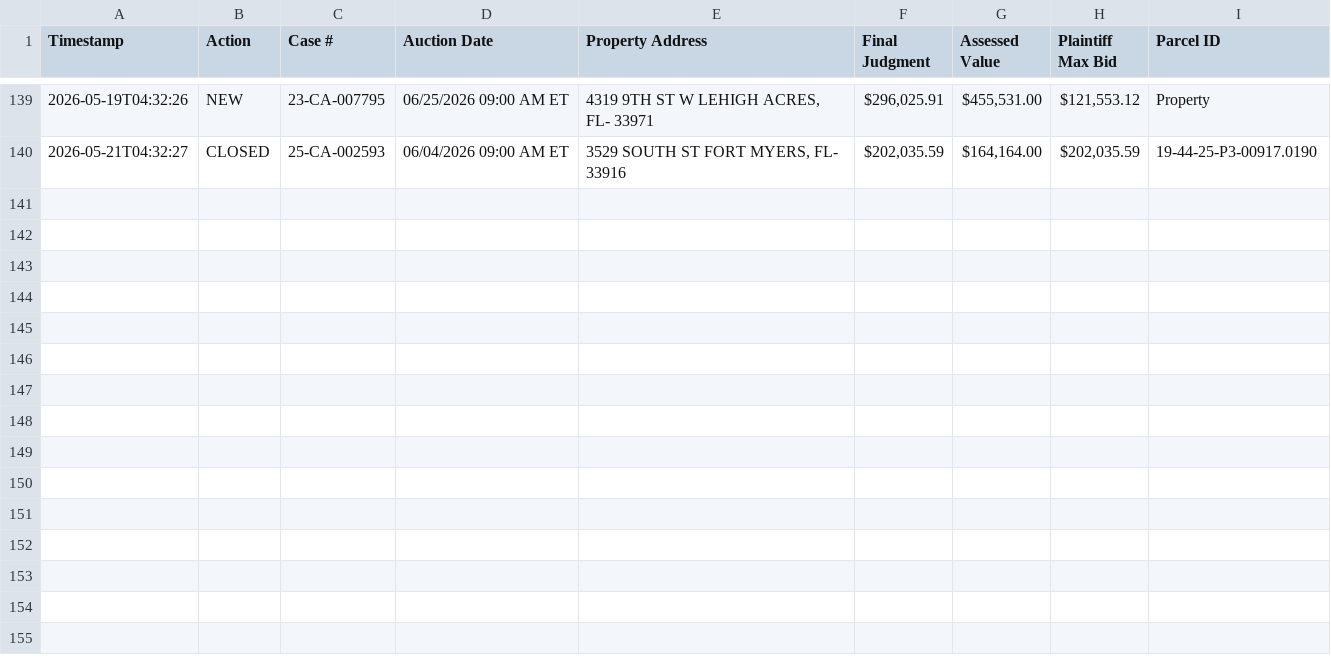
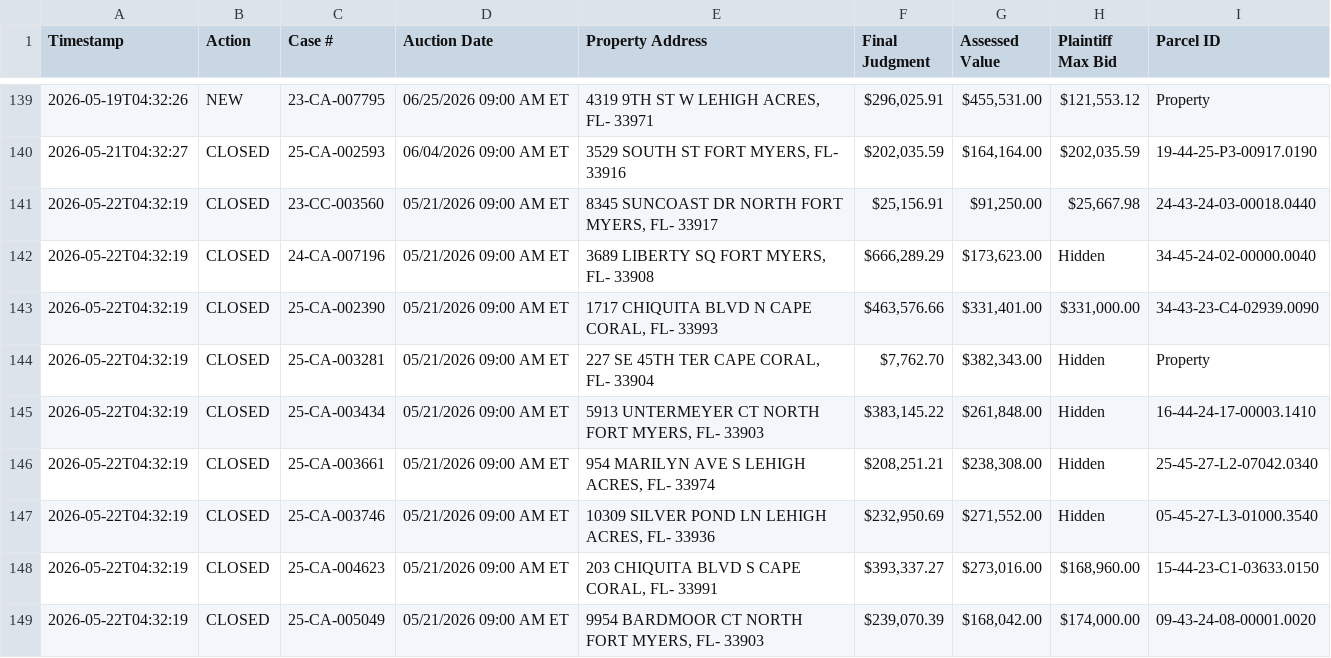
Before and after one commit to figlesias7/Realforeclose-lee, a CSV file: data/event_log.csv, drawn as a sheet; only a part is shown, gaps mark what is left out; the diff names each change by its address in the sheet, - before the commit and + after, or states it on an @@ line.

```diff
--- a/data/event_log.csv
+++ b/data/event_log.csv
+row 141: 2026-05-22T04:32:19 | CLOSED | 23-CC-003560 | 05/21/2026 09:00 AM ET | 8345 SUNCOAST DR NORTH FORT MYERS, FL- 33917 | $25,156.91 | $91,250.00 | $25,667.98 | 24-43-24-03-00018.0440
+row 142: 2026-05-22T04:32:19 | CLOSED | 24-CA-007196 | 05/21/2026 09:00 AM ET | 3689 LIBERTY SQ FORT MYERS, FL- 33908 | $666,289.29 | $173,623.00 | Hidden | 34-45-24-02-00000.0040
+row 143: 2026-05-22T04:32:19 | CLOSED | 25-CA-002390 | 05/21/2026 09:00 AM ET | 1717 CHIQUITA BLVD N CAPE CORAL, FL- 33993 | $463,576.66 | $331,401.00 | $331,000.00 | 34-43-23-C4-02939.0090
+row 144: 2026-05-22T04:32:19 | CLOSED | 25-CA-003281 | 05/21/2026 09:00 AM ET | 227 SE 45TH TER CAPE CORAL, FL- 33904 | $7,762.70 | $382,343.00 | Hidden | Property
+row 145: 2026-05-22T04:32:19 | CLOSED | 25-CA-003434 | 05/21/2026 09:00 AM ET | 5913 UNTERMEYER CT NORTH FORT MYERS, FL- 33903 | $383,145.22 | $261,848.00 | Hidden | 16-44-24-17-00003.1410
+row 146: 2026-05-22T04:32:19 | CLOSED | 25-CA-003661 | 05/21/2026 09:00 AM ET | 954 MARILYN AVE S LEHIGH ACRES, FL- 33974 | $208,251.21 | $238,308.00 | Hidden | 25-45-27-L2-07042.0340
+row 147: 2026-05-22T04:32:19 | CLOSED | 25-CA-003746 | 05/21/2026 09:00 AM ET | 10309 SILVER POND LN LEHIGH ACRES, FL- 33936 | $232,950.69 | $271,552.00 | Hidden | 05-45-27-L3-01000.3540
+row 148: 2026-05-22T04:32:19 | CLOSED | 25-CA-004623 | 05/21/2026 09:00 AM ET | 203 CHIQUITA BLVD S CAPE CORAL, FL- 33991 | $393,337.27 | $273,016.00 | $168,960.00 | 15-44-23-C1-03633.0150
+row 149: 2026-05-22T04:32:19 | CLOSED | 25-CA-005049 | 05/21/2026 09:00 AM ET | 9954 BARDMOOR CT NORTH FORT MYERS, FL- 33903 | $239,070.39 | $168,042.00 | $174,000.00 | 09-43-24-08-00001.0020
```
Also changed, not shown: 3 other files.
